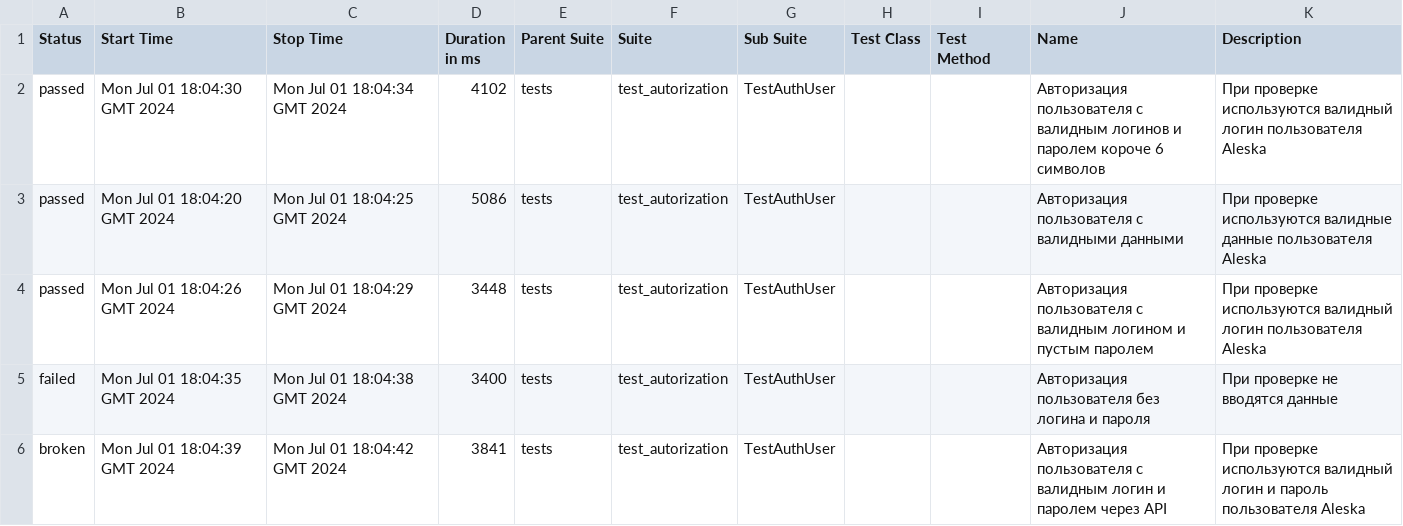
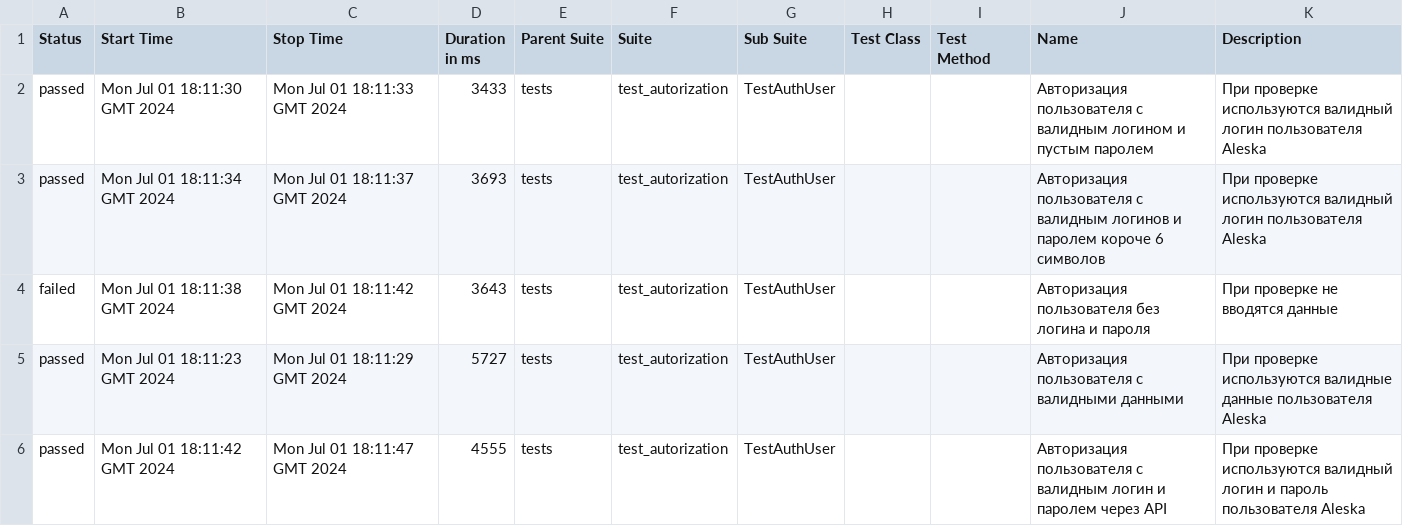
Before and after one commit to DmanYV/round_web_test_selenium, a CSV file: data/suites.csv, drawn as a sheet.

Commit message:
Deploying to gh-pages from @ DmanYV/round_web_test_selenium@40197671ba86e181f64d38439700b305ee53f6f8 🚀

```diff
--- a/data/suites.csv
+++ b/data/suites.csv
@@ -1,6 +1,6 @@
 "Status","Start Time","Stop Time","Duration in ms","Parent Suite","Suite","Sub Suite","Test Class","Test Method","Name","Description"
-"passed","Mon Jul 01 18:04:30 GMT 2024","Mon Jul 01 18:04:34 GMT 2024","4102","tests","test_autorization","TestAuthUser","","","Авторизация пользователя с валидным логинов и паролем короче 6 символов","При проверке используются валидный логин пользователя Aleska"
-"passed","Mon Jul 01 18:04:20 GMT 2024","Mon Jul 01 18:04:25 GMT 2024","5086","tests","test_autorization","TestAuthUser","","","Авторизация пользователя с валидными данными","При проверке используются валидные данные пользователя Aleska"
-"passed","Mon Jul 01 18:04:26 GMT 2024","Mon Jul 01 18:04:29 GMT 2024","3448","tests","test_autorization","TestAuthUser","","","Авторизация пользователя с валидным логином и пустым паролем","При проверке используются валидный логин пользователя Aleska"
-"failed","Mon Jul 01 18:04:35 GMT 2024","Mon Jul 01 18:04:38 GMT 2024","3400","tests","test_autorization","TestAuthUser","","","Авторизация пользователя без логина и пароля","При проверке не вводятся данные"
-"broken","Mon Jul 01 18:04:39 GMT 2024","Mon Jul 01 18:04:42 GMT 2024","3841","tests","test_autorization","TestAuthUser","","","Авторизация пользователя с валидным логин и паролем через API","При проверке используются валидный логин и пароль пользователя Aleska"
+"passed","Mon Jul 01 18:11:30 GMT 2024","Mon Jul 01 18:11:33 GMT 2024","3433","tests","test_autorization","TestAuthUser","","","Авторизация пользователя с валидным логином и пустым паролем","При проверке используются валидный логин пользователя Aleska"
+"passed","Mon Jul 01 18:11:34 GMT 2024","Mon Jul 01 18:11:37 GMT 2024","3693","tests","test_autorization","TestAuthUser","","","Авторизация пользователя с валидным логинов и паролем короче 6 символов","При проверке используются валидный логин пользователя Aleska"
+"failed","Mon Jul 01 18:11:38 GMT 2024","Mon Jul 01 18:11:42 GMT 2024","3643","tests","test_autorization","TestAuthUser","","","Авторизация пользователя без логина и пароля","При проверке не вводятся данные"
+"passed","Mon Jul 01 18:11:23 GMT 2024","Mon Jul 01 18:11:29 GMT 2024","5727","tests","test_autorization","TestAuthUser","","","Авторизация пользователя с валидными данными","При проверке используются валидные данные пользователя Aleska"
+"passed","Mon Jul 01 18:11:42 GMT 2024","Mon Jul 01 18:11:47 GMT 2024","4555","tests","test_autorization","TestAuthUser","","","Авторизация пользователя с валидным логин и паролем через API","При проверке используются валидный логин и пароль пользователя Aleska"
```
Also changed, not shown: 59 other files.
